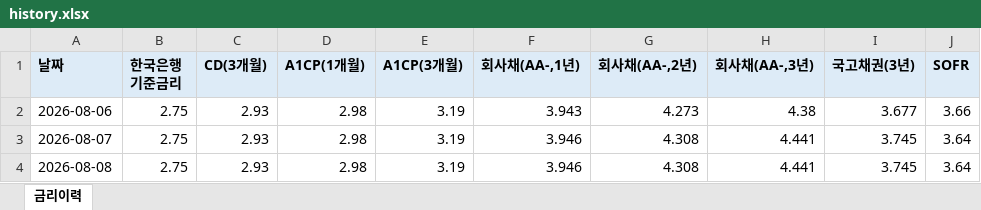
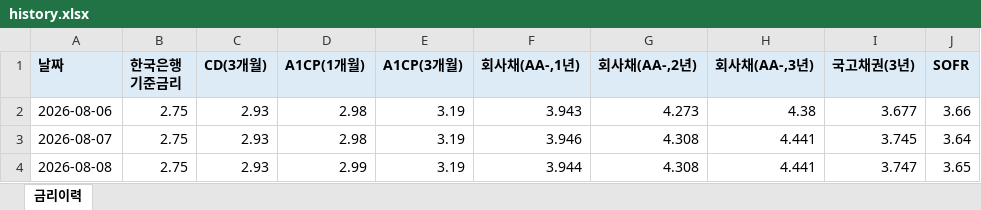
Before and after one commit to hanwha31020-bot/ratehisc, an Excel workbook: docs/data/history.xlsx, sheet 금리이력, drawn as a sheet; only a part is shown; values as stored, in another font and other column widths than the file's, no borders; the diff covers the shown part only; the diff names each change by its address in the sheet, - before the commit and + after, or states it on an @@ line.

```diff
--- a/docs/data/history.xlsx (sheet 금리이력)
+++ b/docs/data/history.xlsx (sheet 금리이력)
-D4 (A1CP(1개월)): 2.98
+D4 (A1CP(1개월)): 2.99
-F4 (회사채(AA-,1년)): 3.946
+F4 (회사채(AA-,1년)): 3.944
-I4 (국고채권(3년)): 3.745
+I4 (국고채권(3년)): 3.747
-J4 (SOFR): 3.64
+J4 (SOFR): 3.65
```
Also changed, not shown: 2 added rows and 34 edited cells elsewhere in this sheet, 1 other file.
